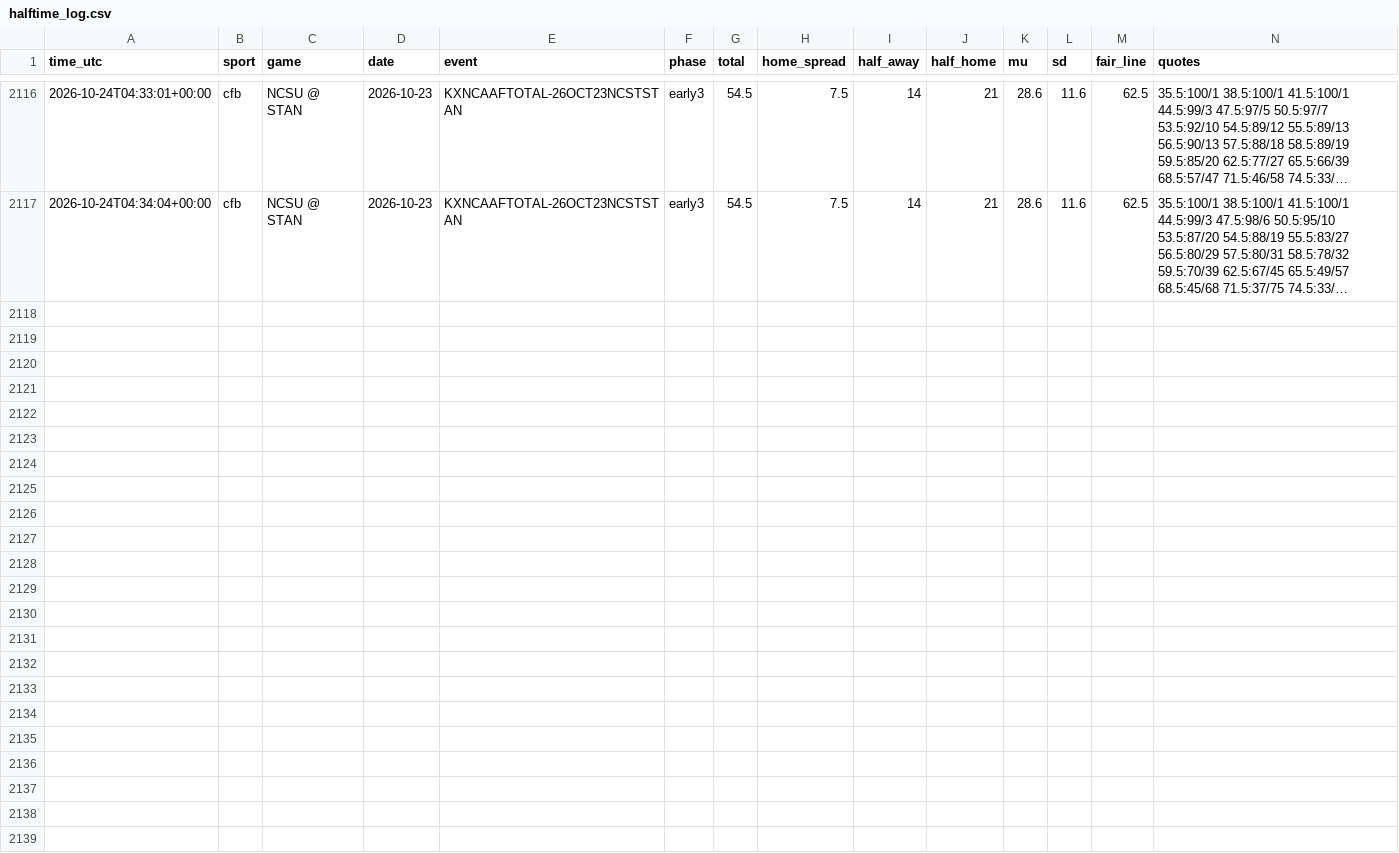
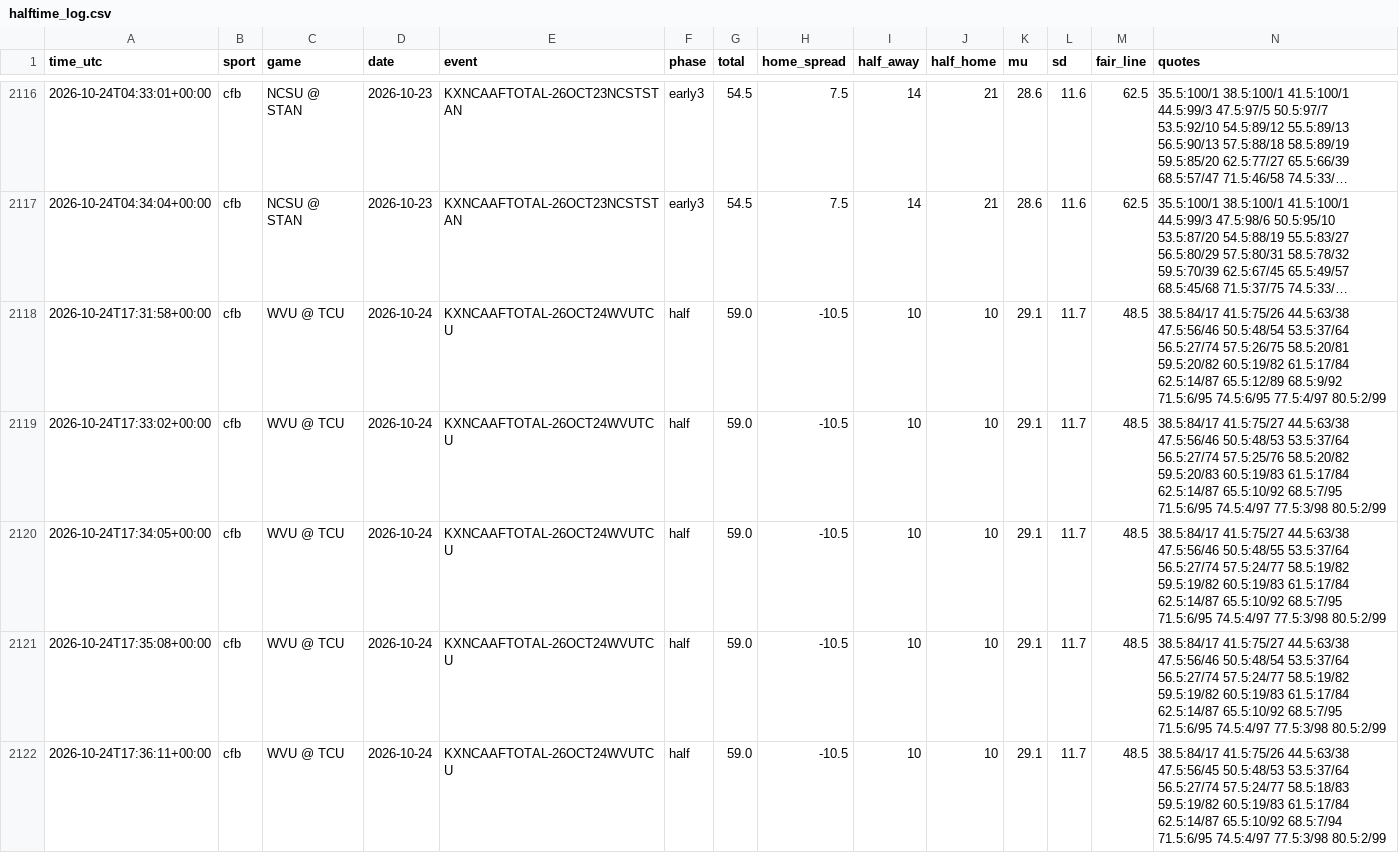
Before and after one commit to fouronetrue/halftime-desk, a CSV file: log/halftime_log.csv, drawn as a sheet; only a part is shown, gaps mark what is left out; long unchanged cells end in …; rows hold the shown columns only; the diff covers the shown part only; the diff names each change by its address in the sheet, - before the commit and + after, or states it on an @@ line.

```diff
--- a/log/halftime_log.csv
+++ b/log/halftime_log.csv
+row 2118: 2026-10-24T17:31:58+00:00 | cfb | WVU @ TCU | 2026-10-24 | KXNCAAFTOTAL-26OCT24WVUTCU | half | 59.0 | -10.5 | 10 | 10 | 29.1 | 11.7 | 48.5 | 38.5:84/17 41.5:75/26 44.5:63/38 47.5:56/46 50.5:48/54 53.5:37/64 56.5:27/74 57.5:26/75 58.5:20/81 59.5:20/82 60.5:19/82 61.5:17/84 62.5:14/87 65.5:12/89 68.5:9/92 71.5:6/95 74.5:6/95 77.5:4/97 80.5:2/99
+row 2119: 2026-10-24T17:33:02+00:00 | cfb | WVU @ TCU | 2026-10-24 | KXNCAAFTOTAL-26OCT24WVUTCU | half | 59.0 | -10.5 | 10 | 10 | 29.1 | 11.7 | 48.5 | 38.5:84/17 41.5:75/27 44.5:63/38 47.5:56/46 50.5:48/53 53.5:37/64 56.5:27/74 57.5:25/76 58.5:20/82 59.5:20/83 60.5:19/83 61.5:17/84 62.5:14/87 65.5:10/92 68.5:7/95 71.5:6/95 74.5:4/97 77.5:3/98 80.5:2/99
+row 2120: 2026-10-24T17:34:05+00:00 | cfb | WVU @ TCU | 2026-10-24 | KXNCAAFTOTAL-26OCT24WVUTCU | half | 59.0 | -10.5 | 10 | 10 | 29.1 | 11.7 | 48.5 | 38.5:84/17 41.5:75/27 44.5:63/38 47.5:56/46 50.5:48/55 53.5:37/64 56.5:27/74 57.5:24/77 58.5:19/82 59.5:19/82 60.5:19/83 61.5:17/84 62.5:14/87 65.5:10/92 68.5:7/95 71.5:6/95 74.5:4/97 77.5:3/98 80.5:2/99
+row 2121: 2026-10-24T17:35:08+00:00 | cfb | WVU @ TCU | 2026-10-24 | KXNCAAFTOTAL-26OCT24WVUTCU | half | 59.0 | -10.5 | 10 | 10 | 29.1 | 11.7 | 48.5 | 38.5:84/17 41.5:75/27 44.5:63/38 47.5:56/46 50.5:48/54 53.5:37/64 56.5:27/74 57.5:24/77 58.5:19/82 59.5:19/82 60.5:19/83 61.5:17/84 62.5:14/87 65.5:10/92 68.5:7/95 71.5:6/95 74.5:4/97 77.5:3/98 80.5:2/99
+row 2122: 2026-10-24T17:36:11+00:00 | cfb | WVU @ TCU | 2026-10-24 | KXNCAAFTOTAL-26OCT24WVUTCU | half | 59.0 | -10.5 | 10 | 10 | 29.1 | 11.7 | 48.5 | 38.5:84/17 41.5:75/26 44.5:63/38 47.5:56/45 50.5:48/53 53.5:37/64 56.5:27/74 57.5:24/77 58.5:18/83 59.5:19/82 60.5:19/83 61.5:17/84 62.5:14/87 65.5:10/92 68.5:7/94 71.5:6/95 74.5:4/97 77.5:3/98 80.5:2/99
```
Also changed, not shown: 4 added rows elsewhere in this file, 1 other file.
